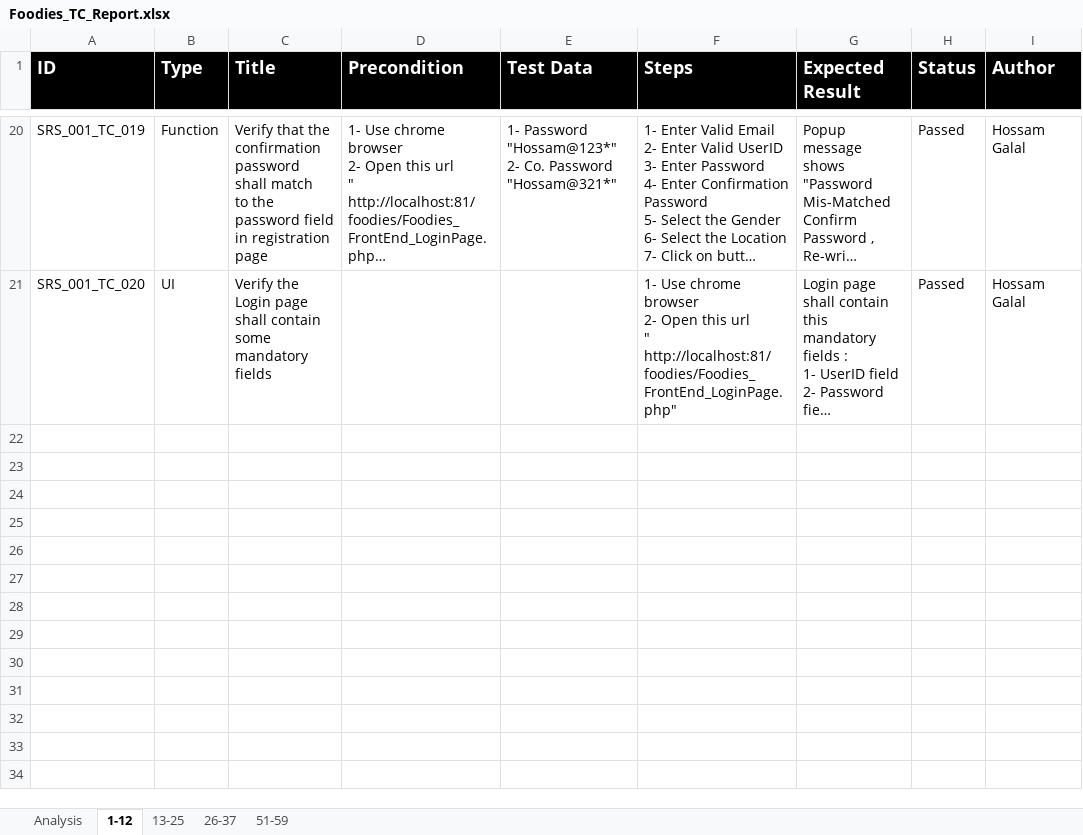
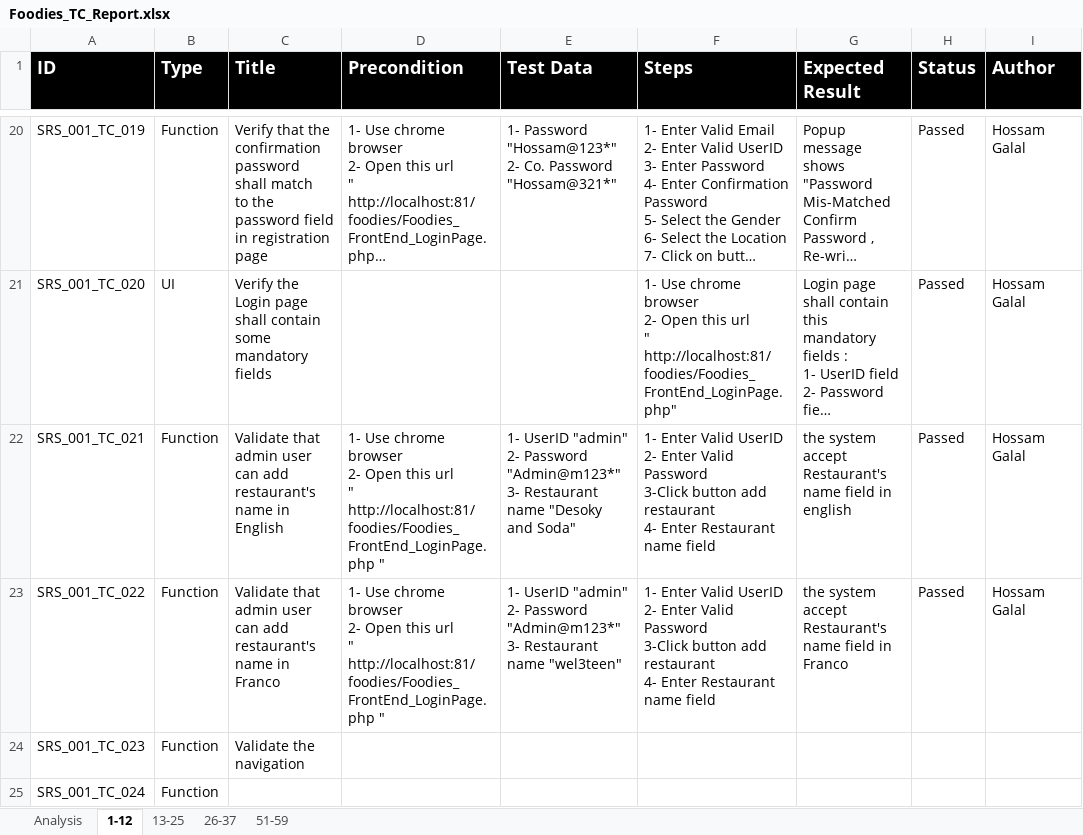
Before and after one commit to AyaHamdyAhmed/Foodies, an Excel workbook: Testing/Foodies_TC_Report.xlsx, sheet 1-12, drawn as a sheet; only a part is shown, gaps mark what is left out; long unchanged cells end in …; values as stored, in another font and other column widths than the file's, no borders; ↵ is a line break in a cell; the diff names each change by its address in the sheet, - before the commit and + after, or states it on an @@ line.

```diff
--- a/Testing/Foodies_TC_Report.xlsx (sheet 1-12)
+++ b/Testing/Foodies_TC_Report.xlsx (sheet 1-12)
+row 22: SRS_001_TC_021 | Function | Validate that admin user can add restaurant's name in English | 1- Use chrome browser ↵ 2- Open this url ↵ " http://localhost:81/foodies/Foodies_FrontEnd_LoginPage.php " | 1- UserID "admin" ↵ 2- Password "Admin@m123*" ↵ 3- Restaurant name "Desoky and Soda" | 1- Enter Valid UserID ↵ 2- Enter Valid Password ↵ 3-Click button add restaurant ↵ 4- Enter Restaurant name field | the system accept ↵ Restaurant's name field in english | Passed | Hossam Galal
+row 23: SRS_001_TC_022 | Function | Validate that admin user can add restaurant's name in Franco | 1- Use chrome browser ↵ 2- Open this url ↵ " http://localhost:81/foodies/Foodies_FrontEnd_LoginPage.php " | 1- UserID "admin" ↵ 2- Password "Admin@m123*" ↵ 3- Restaurant name "wel3teen" | 1- Enter Valid UserID ↵ 2- Enter Valid Password ↵ 3-Click button add restaurant ↵ 4- Enter Restaurant name field | the system accept ↵ Restaurant's name field in Franco | Passed | Hossam Galal
+row 24: SRS_001_TC_023 | Function | Validate the navigation
+row 25: SRS_001_TC_024 | Function
```
Also changed, not shown: charts or pictures, 1 other file.
